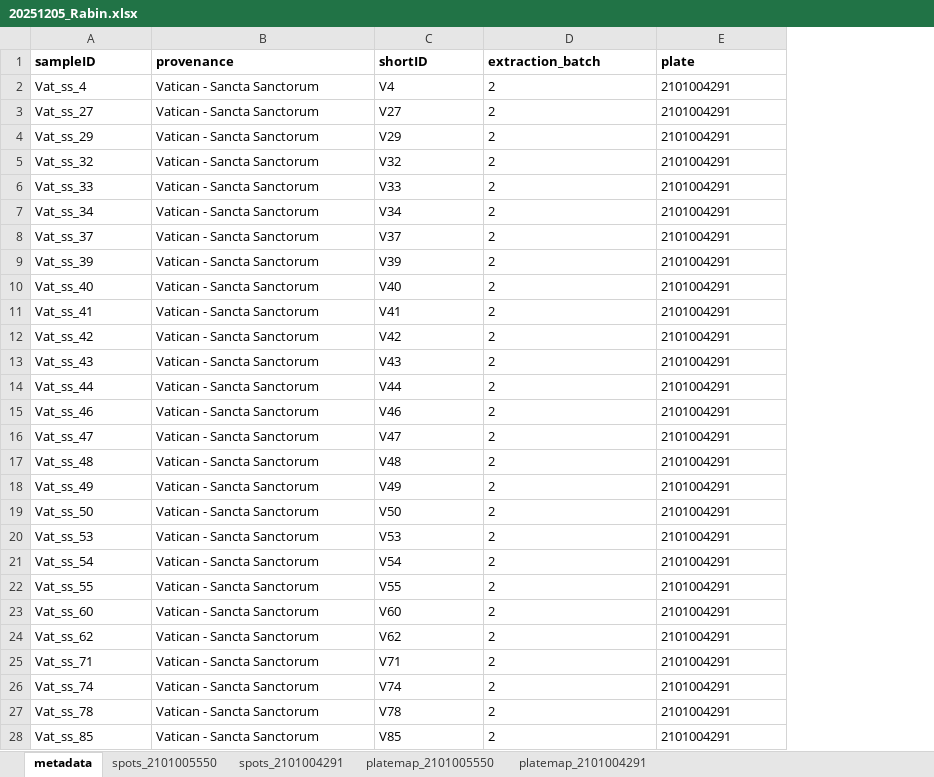
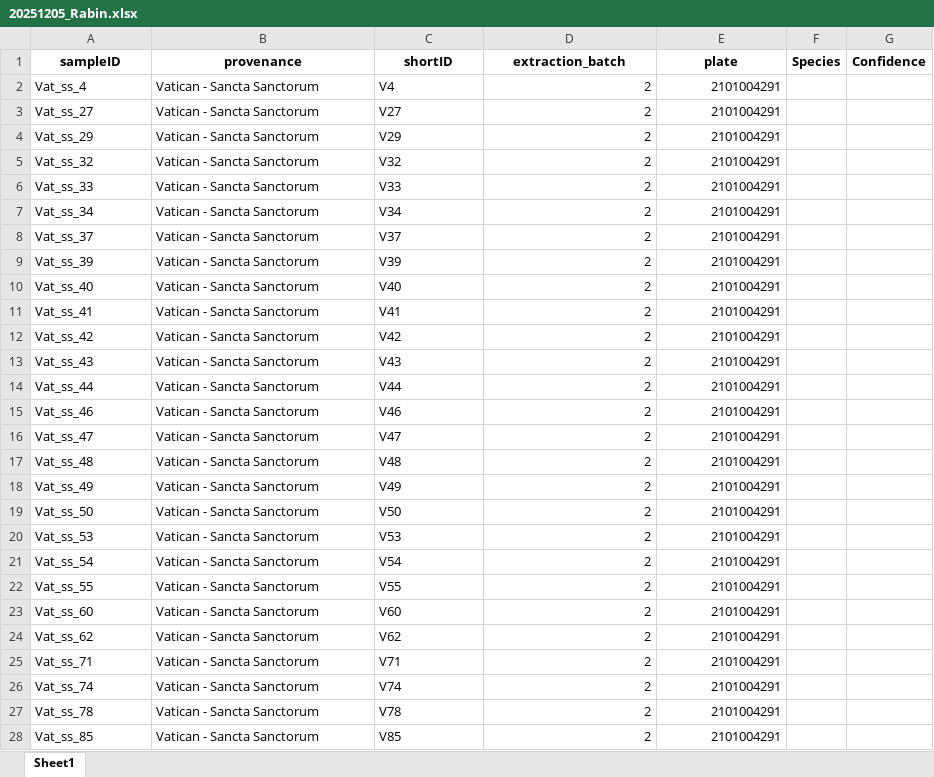
Before and after one commit to Palaeoprot/ZooMS-3D-Explorer, an Excel workbook: assets/pipeline_output/20251205_Rabin.xlsx, sheet Sheet1, drawn as a sheet; only a part is shown; values as stored, in another font and other column widths than the file's, no borders; charts and pictures not drawn; the diff covers the shown part only; the diff names each change by its address in the sheet, - before the commit and + after, or states it on an @@ line.

Commit message:
data: update Rabin species classifications with new hybrid classifier

```diff
--- a/assets/pipeline_output/20251205_Rabin.xlsx (sheet Sheet1)
+++ b/assets/pipeline_output/20251205_Rabin.xlsx (sheet Sheet1)
-sheet tab: metadata
+sheet tab: Sheet1
-sheet tab: spots_2101005550
-sheet tab: spots_2101004291
-sheet tab: platemap_2101005550
-sheet tab: platemap_2101004291
+column F (Species), empty
+column G (Confidence), empty
-A1:E1 alignment: left
+A1:E1 alignment: center
-D2:E28 alignment: left
+D2:E28 alignment: right
```
Also changed, not shown: 19 edited cells and cell formats elsewhere in this sheet, charts or pictures.
